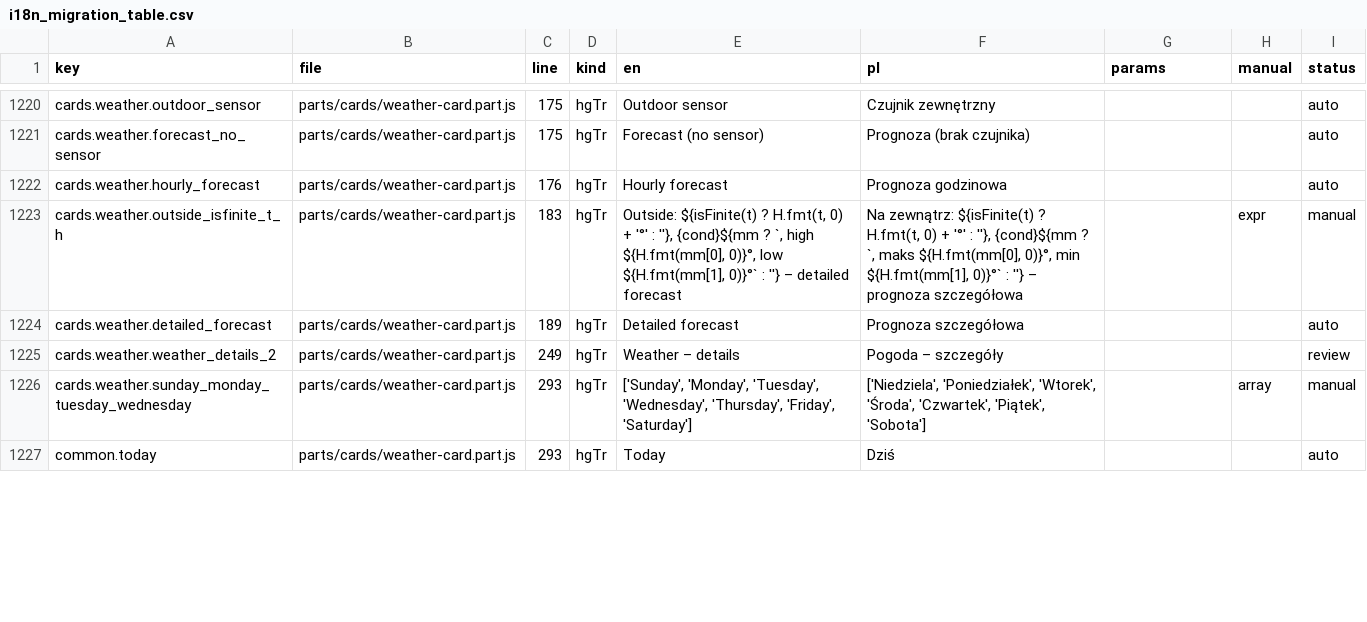
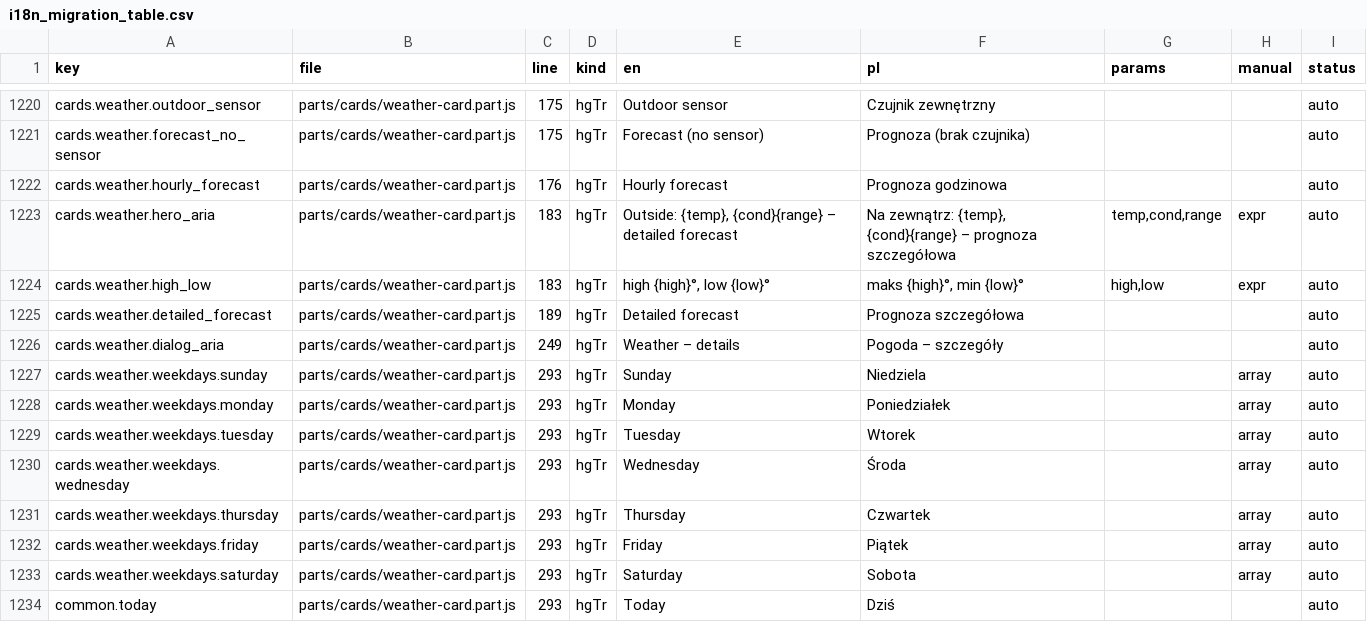
Before and after one commit to cbailly42/nuvio, a CSV file: tools/i18n_migration_table.csv, drawn as a sheet; only a part is shown, gaps mark what is left out; the diff covers the shown part only.

```diff
--- a/tools/i18n_migration_table.csv
+++ b/tools/i18n_migration_table.csv
@@ -1222,6 +1222,13 @@ cards.weather.forecast_no_sensor,parts/cards/weather-card.part.js,175,hgTr,Forec
 cards.weather.hourly_forecast,parts/cards/weather-card.part.js,176,hgTr,Hourly forecast,Prognoza godzinowa,,,auto
-cards.weather.outside_isfinite_t_h,parts/cards/weather-card.part.js,183,hgTr,"Outside: ${isFinite(t) ? H.fmt(t, 0) + '°' : ''}, {cond}${mm ? `, high ${H.fmt(mm[0], 0)}°, low ${H.fmt(mm[1], 0)}°` : ''} – detailed forecast","Na zewnątrz: ${isFinite(t) ? H.fmt(t, 0) + '°' : ''}, {cond}${mm ? `, maks ${H.fmt(mm[0], 0)}°, min ${H.fmt(mm[1], 0)}°` : ''} – prognoza szczegółowa",,expr,manual
+cards.weather.hero_aria,parts/cards/weather-card.part.js,183,hgTr,"Outside: {temp}, {cond}{range} – detailed forecast","Na zewnątrz: {temp}, {cond}{range} – prognoza szczegółowa","temp,cond,range",expr,auto
+cards.weather.high_low,parts/cards/weather-card.part.js,183,hgTr,"high {high}°, low {low}°","maks {high}°, min {low}°","high,low",expr,auto
 cards.weather.detailed_forecast,parts/cards/weather-card.part.js,189,hgTr,Detailed forecast,Prognoza szczegółowa,,,auto
-cards.weather.weather_details_2,parts/cards/weather-card.part.js,249,hgTr,Weather – details,Pogoda – szczegóły,,,review
-cards.weather.sunday_monday_tuesday_wednesday,parts/cards/weather-card.part.js,293,hgTr,"['Sunday', 'Monday', 'Tuesday', 'Wednesday', 'Thursday', 'Friday', 'Saturday']","['Niedziela', 'Poniedziałek', 'Wtorek', 'Środa', 'Czwartek', 'Piątek', 'Sobota']",,array,manual
+cards.weather.dialog_aria,parts/cards/weather-card.part.js,249,hgTr,Weather – details,Pogoda – szczegóły,,,auto
+cards.weather.weekdays.sunday,parts/cards/weather-card.part.js,293,hgTr,Sunday,Niedziela,,array,auto
+cards.weather.weekdays.monday,parts/cards/weather-card.part.js,293,hgTr,Monday,Poniedziałek,,array,auto
+cards.weather.weekdays.tuesday,parts/cards/weather-card.part.js,293,hgTr,Tuesday,Wtorek,,array,auto
+cards.weather.weekdays.wednesday,parts/cards/weather-card.part.js,293,hgTr,Wednesday,Środa,,array,auto
+cards.weather.weekdays.thursday,parts/cards/weather-card.part.js,293,hgTr,Thursday,Czwartek,,array,auto
+cards.weather.weekdays.friday,parts/cards/weather-card.part.js,293,hgTr,Friday,Piątek,,array,auto
+cards.weather.weekdays.saturday,parts/cards/weather-card.part.js,293,hgTr,Saturday,Sobota,,array,auto
 common.today,parts/cards/weather-card.part.js,293,hgTr,Today,Dziś,,,auto
```
Also changed, not shown: 38 edited cells elsewhere in this file, 4 other files.
